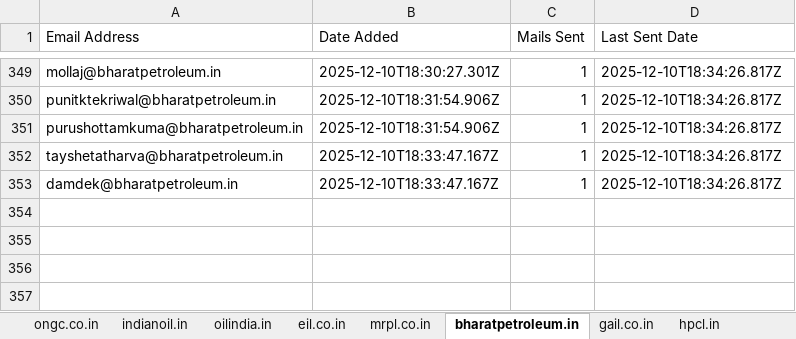
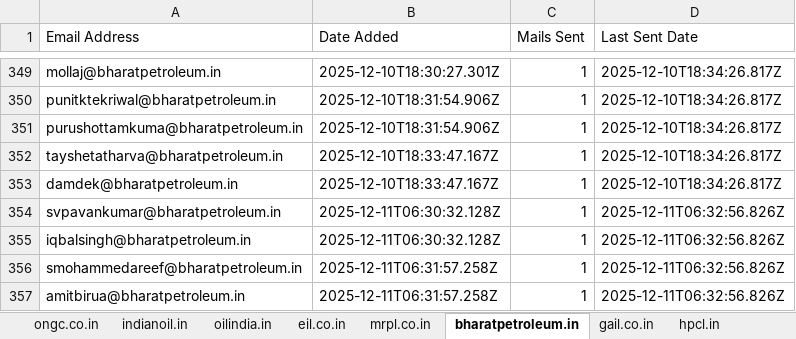
Before and after one commit to petrobot-admin/gem-scrapper, an Excel workbook: output_interested_emails.xlsx, sheet bharatpetroleum.in, drawn as a sheet; only a part is shown, gaps mark what is left out; values as stored, in another font and other column widths than the file's, no borders; the diff names each change by its address in the sheet, - before the commit and + after, or states it on an @@ line.

```diff
--- a/output_interested_emails.xlsx (sheet bharatpetroleum.in)
+++ b/output_interested_emails.xlsx (sheet bharatpetroleum.in)
+row 354: svpavankumar@bharatpetroleum.in | 2025-12-11T06:30:32.128Z | 1 | 2025-12-11T06:32:56.826Z
+row 355: iqbalsingh@bharatpetroleum.in | 2025-12-11T06:30:32.128Z | 1 | 2025-12-11T06:32:56.826Z
+row 356: smohammedareef@bharatpetroleum.in | 2025-12-11T06:31:57.258Z | 1 | 2025-12-11T06:32:56.826Z
+row 357: amitbirua@bharatpetroleum.in | 2025-12-11T06:31:57.258Z | 1 | 2025-12-11T06:32:56.826Z
```
Also changed, not shown: sheet hpcl.in, sheet oilindia.in, sheet ongc.co.in, 2 other files.
